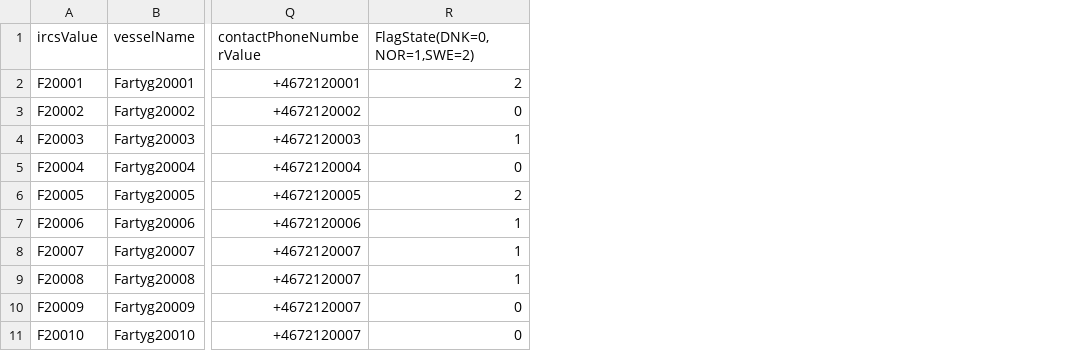
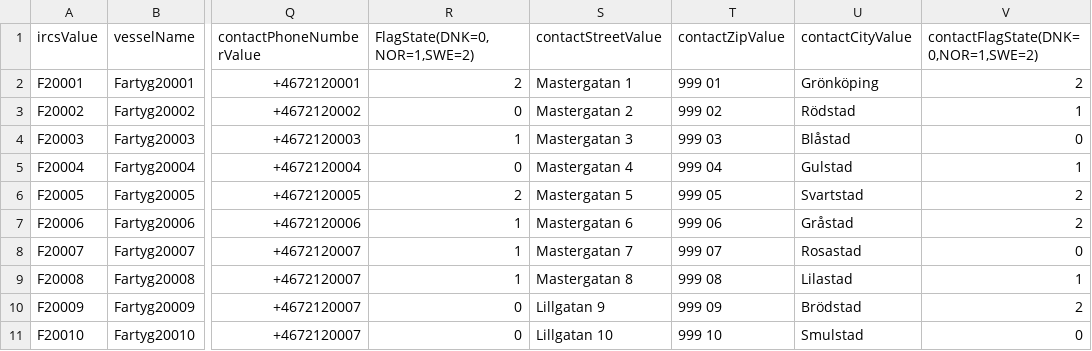
Before and after one commit to UnionVMS/UVMS-SeleniumTests, a CSV file: assets2xxxx.csv, drawn as a sheet; only a part is shown, gaps mark what is left out; the diff names each change by its address in the sheet, - before the commit and + after, or states it on an @@ line.

Commit message:
Test Suite adapted to the 3.31.x release with additional contact information fields in asset.

```diff
--- a/assets2xxxx.csv
+++ b/assets2xxxx.csv
+column S (contactStreetValue), rows 2-11: Mastergatan 1 | Mastergatan 2 | Mastergatan 3 | Mastergatan 4 | Mastergatan 5 | Mastergatan 6 | Mastergatan 7 | Mastergatan 8 | Lillgatan 9 | Lillgatan 10
+column T (contactZipValue), rows 2-11: 999 01 | 999 02 | 999 03 | 999 04 | 999 05 | 999 06 | 999 07 | 999 08 | 999 09 | 999 10
+column U (contactCityValue), rows 2-11: Grönköping | Rödstad | Blåstad | Gulstad | Svartstad | Gråstad | Rosastad | Lilastad | Brödstad | Smulstad
+column V, rows 1-11: contactFlagState(DNK=0,NOR=1,SWE=2) | 2 | 1 | 0 | 1 | 2 | 2 | 0 | 1 | 2 | 0
```
Also changed, not shown: assetreal1.csv, assetreal2.csv, 18 other files.
